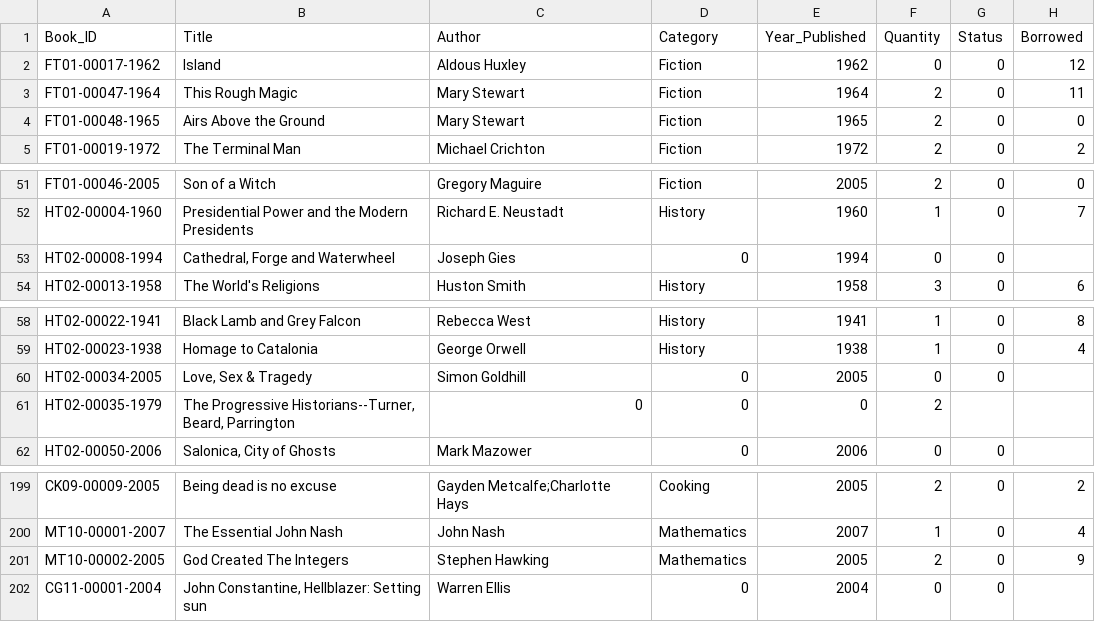
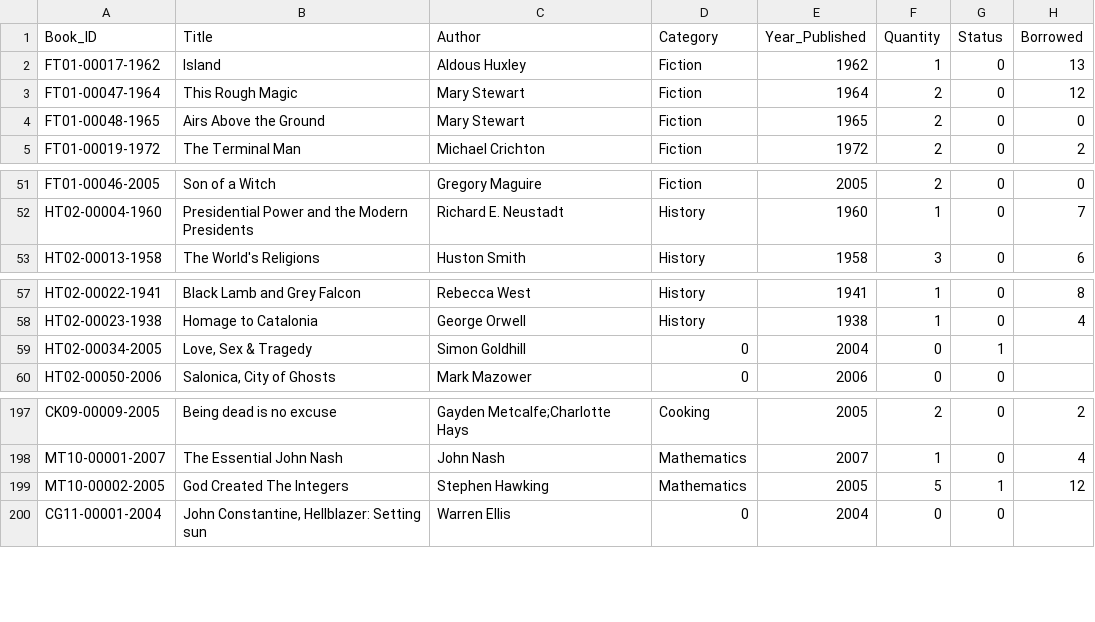
Before and after one commit to Phenwatsa/File_Code_Project_CPE112, a CSV file: DATA/Book-ID.csv, drawn as a sheet; only a part is shown, gaps mark what is left out.

```diff
--- a/DATA/Book-ID.csv
+++ b/DATA/Book-ID.csv
@@ -1,4 +1,4 @@
 Book_ID,Title,Author,Category,Year_Published,Quantity,Status,Borrowed
-FT01-00017-1962,Island,Aldous Huxley,Fiction,1962,0,0,12
-FT01-00047-1964,This Rough Magic,Mary Stewart,Fiction,1964,2,0,11
+FT01-00017-1962,Island,Aldous Huxley,Fiction,1962,1,0,13
+FT01-00047-1964,This Rough Magic,Mary Stewart,Fiction,1964,2,0,12
 FT01-00048-1965,Airs Above the Ground,Mary Stewart,Fiction,1965,2,0,0
@@ -52,3 +52,2 @@ FT01-00046-2005,Son of a Witch,Gregory Maguire,Fiction,2005,2,0,0
 HT02-00004-1960,Presidential Power and the Modern Presidents,Richard E. Neustadt,History,1960,1,0,7
-HT02-00008-1994,"Cathedral, Forge and Waterwheel",Joseph Gies,0,1994,0,0
 HT02-00013-1958,The World's Religions,Huston Smith,History,1958,3,0,6
@@ -59,4 +58,3 @@ HT02-00022-1941,Black Lamb and Grey Falcon,Rebecca West,History,1941,1,0,8
 HT02-00023-1938,Homage to Catalonia,George Orwell,History,1938,1,0,4
-HT02-00034-2005,"Love, Sex & Tragedy",Simon Goldhill,0,2005,0,0
-HT02-00035-1979,"The Progressive Historians--Turner, Beard, Parrington",0,0,0,2
+HT02-00034-2005,"Love, Sex & Tragedy",Simon Goldhill,0,2004,0,1
 HT02-00050-2006,"Salonica, City of Ghosts",Mark Mazower,0,2006,0,0
@@ -200,3 +198,3 @@ CK09-00009-2005,Being dead is no excuse,Gayden Metcalfe;Charlotte Hays,Cooking,2
 MT10-00001-2007,The Essential John Nash,John Nash,Mathematics,2007,1,0,4
-MT10-00002-2005,God Created The Integers,Stephen Hawking,Mathematics,2005,2,0,9
+MT10-00002-2005,God Created The Integers,Stephen Hawking,Mathematics,2005,5,1,12
 CG11-00001-2004,"John Constantine, Hellblazer: Setting sun",Warren Ellis,0,2004,0,0
```
Also changed, not shown: DATA/borrow_history.csv, 6 other files.
